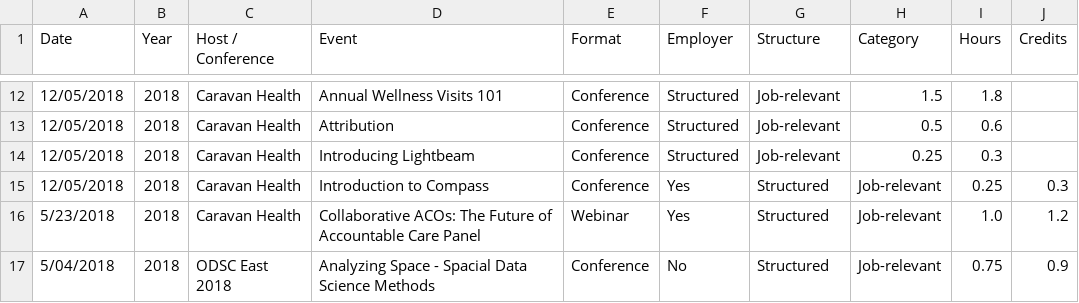
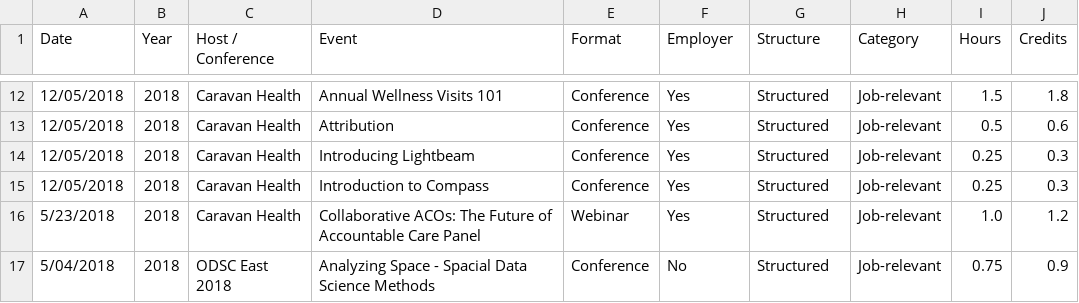
Before and after one commit to johnsug/continuing_ed, a CSV file: ce_log.csv, drawn as a sheet; only a part is shown, gaps mark what is left out; the diff covers the shown part only.

```diff
--- a/ce_log.csv
+++ b/ce_log.csv
@@ -12,4 +12,4 @@ Date,Year,Host / Conference,Event,Format,Employer,Structure,Category,Hours,Credi
-12/05/2018,2018,Caravan Health,Annual Wellness Visits 101,Conference,Structured,Job-relevant,1.5,1.8
-12/05/2018,2018,Caravan Health,Attribution,Conference,Structured,Job-relevant,0.5,0.6
-12/05/2018,2018,Caravan Health,Introducing Lightbeam,Conference,Structured,Job-relevant,0.25,0.3
+12/05/2018,2018,Caravan Health,Annual Wellness Visits 101,Conference,Yes,Structured,Job-relevant,1.5,1.8
+12/05/2018,2018,Caravan Health,Attribution,Conference,Yes,Structured,Job-relevant,0.5,0.6
+12/05/2018,2018,Caravan Health,Introducing Lightbeam,Conference,Yes,Structured,Job-relevant,0.25,0.3
 12/05/2018,2018,Caravan Health,Introduction to Compass,Conference,Yes,Structured,Job-relevant,0.25,0.3
```
Also changed, not shown: 47 edited cells elsewhere in this file.
